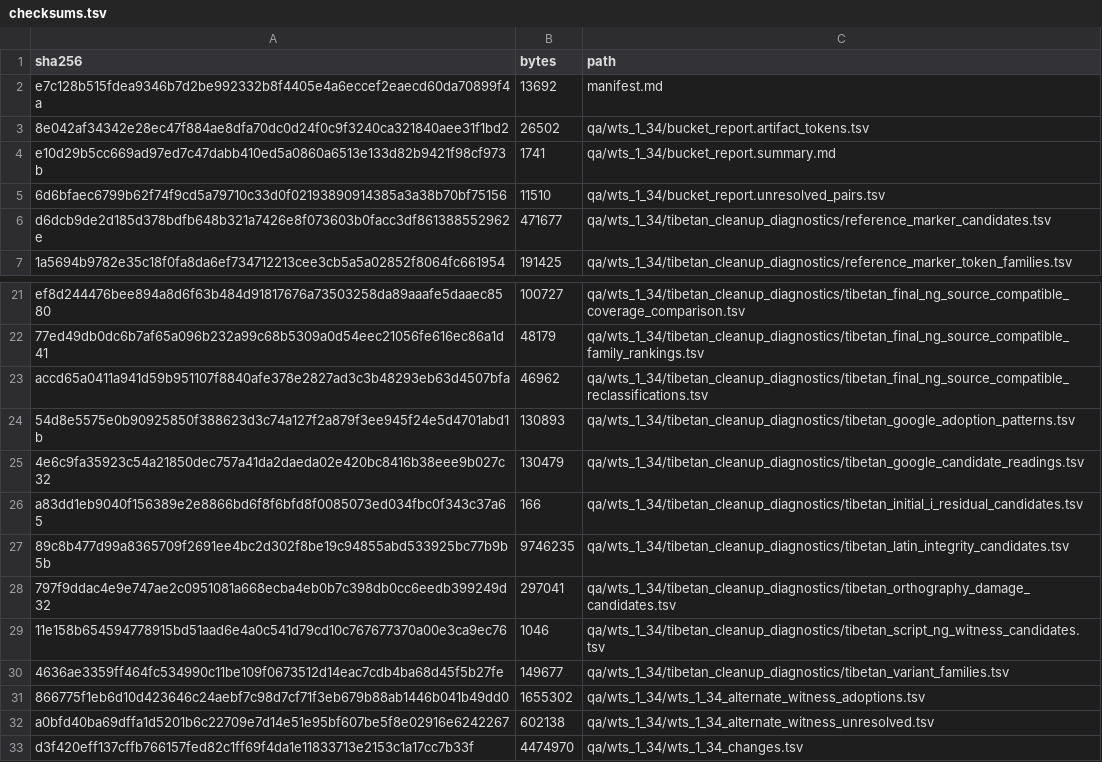
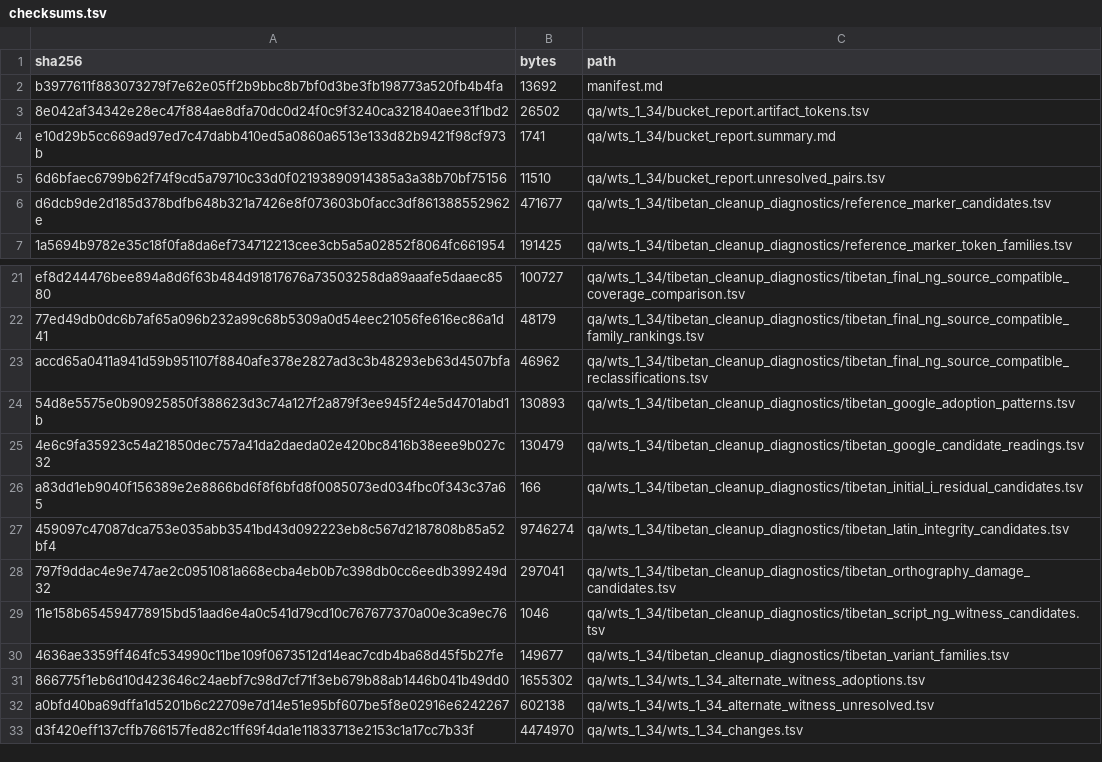
Before and after one commit to nh36/WtSOCR, a TSV file: release/current/checksums.tsv, drawn as a sheet; only a part is shown, gaps mark what is left out.

```diff
--- a/release/current/checksums.tsv
+++ b/release/current/checksums.tsv
@@ -1,3 +1,3 @@
 sha256	bytes	path
-e7c128b515fdea9346b7d2be992332b8f4405e4a6eccef2eaecd60da70899f4a	13692	manifest.md
+b3977611f883073279f7e62e05ff2b9bbc8b7bf0d3be3fb198773a520fb4b4fa	13692	manifest.md
 8e042af34342e28ec47f884ae8dfa70dc0d24f0c9f3240ca321840aee31f1bd2	26502	qa/wts_1_34/bucket_report.artifact_tokens.tsv
@@ -26,3 +26,3 @@ accd65a0411a941d59b951107f8840afe378e2827ad3c3b48293eb63d4507bfa	46962	qa/wts_1_
 a83dd1eb9040f156389e2e8866bd6f8f6bfd8f0085073ed034fbc0f343c37a65	166	qa/wts_1_34/tibetan_cleanup_diagnostics/tibetan_initial_i_residual_candidates.tsv
-89c8b477d99a8365709f2691ee4bc2d302f8be19c94855abd533925bc77b9b5b	9746235	qa/wts_1_34/tibetan_cleanup_diagnostics/tibetan_latin_integrity_candidates.tsv
+459097c47087dca753e035abb3541bd43d092223eb8c567d2187808b85a52bf4	9746274	qa/wts_1_34/tibetan_cleanup_diagnostics/tibetan_latin_integrity_candidates.tsv
 797f9ddac4e9e747ae2c0951081a668ecba4eb0b7c398db0cc6eedb399249d32	297041	qa/wts_1_34/tibetan_cleanup_diagnostics/tibetan_orthography_damage_candidates.tsv
```
Also changed, not shown: data/tibetan_latin_signature_condition_backtest.tsv, 7 other files.
